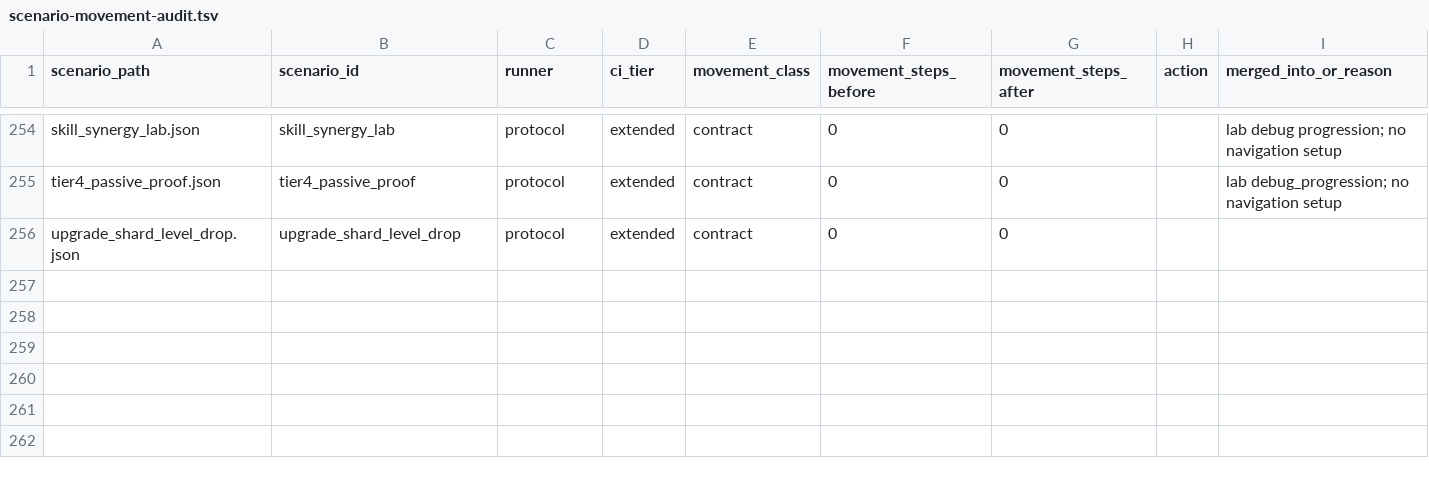
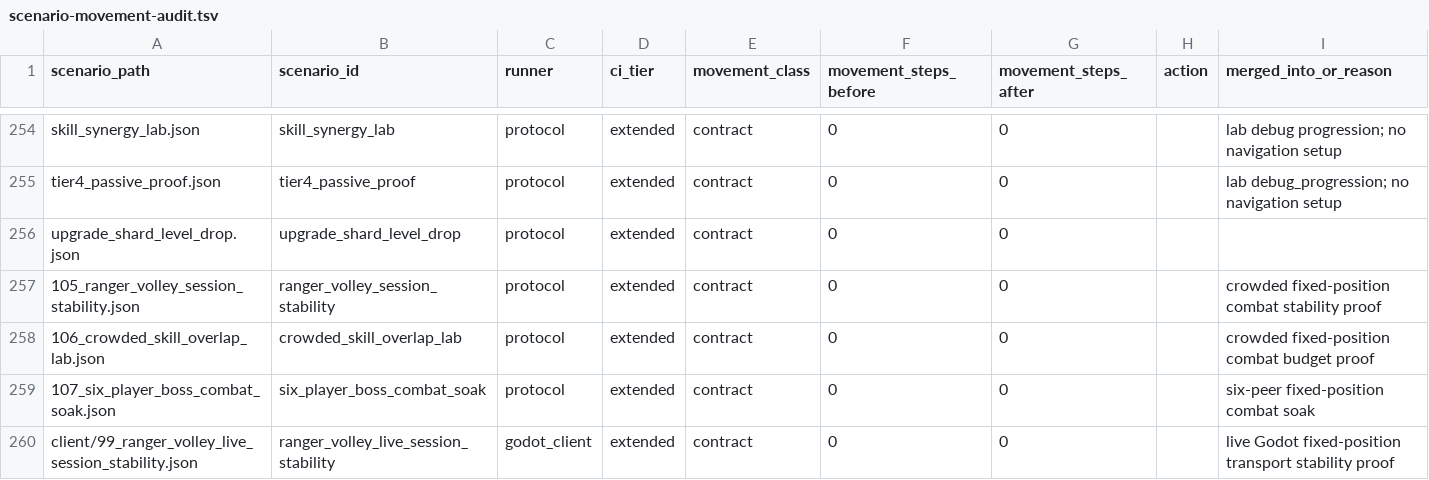
Before and after one commit to mmandrille/arpg-dev, a TSV file: docs/progress/scenario-movement-audit.tsv, drawn as a sheet; only a part is shown, gaps mark what is left out.

Commit message:
feat: v457: live combat transport stability

```diff
--- a/docs/progress/scenario-movement-audit.tsv
+++ b/docs/progress/scenario-movement-audit.tsv
@@ -256 +256,5 @@ tier4_passive_proof.json	tier4_passive_proof	protocol	extended	contract	0	0		lab
 upgrade_shard_level_drop.json	upgrade_shard_level_drop	protocol	extended	contract	0	0		
+105_ranger_volley_session_stability.json	ranger_volley_session_stability	protocol	extended	contract	0	0		crowded fixed-position combat stability proof
+106_crowded_skill_overlap_lab.json	crowded_skill_overlap_lab	protocol	extended	contract	0	0		crowded fixed-position combat budget proof
+107_six_player_boss_combat_soak.json	six_player_boss_combat_soak	protocol	extended	contract	0	0		six-peer fixed-position combat soak
+client/99_ranger_volley_live_session_stability.json	ranger_volley_live_session_stability	godot_client	extended	contract	0	0		live Godot fixed-position transport stability proof
```
Also changed, not shown: .maintainability/file-size-baseline.tsv, 37 other files.
